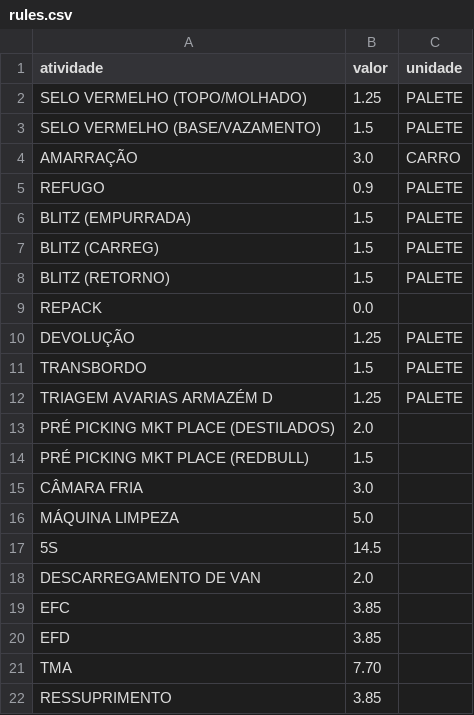
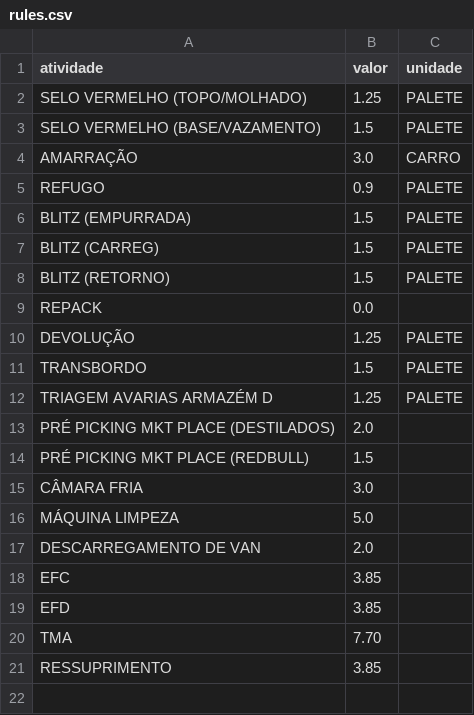
Before and after one commit to Kyara1707/ProjetoLogistica, a CSV file: data/rules.csv, drawn as a sheet; the diff names each change by its address in the sheet, - before the commit and + after, or states it on an @@ line.

Commit message:
Update rules.csv

```diff
--- a/data/rules.csv
+++ b/data/rules.csv
-row 17: 5S | 14.5
```
